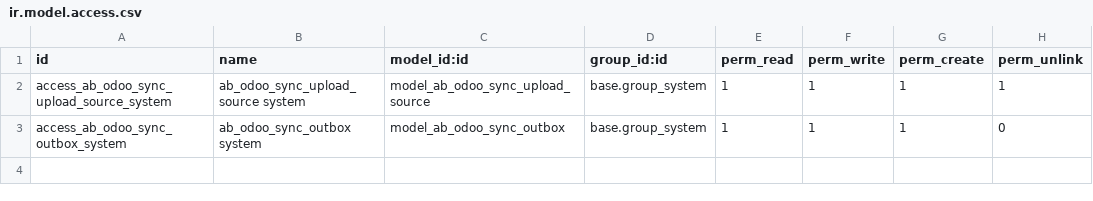
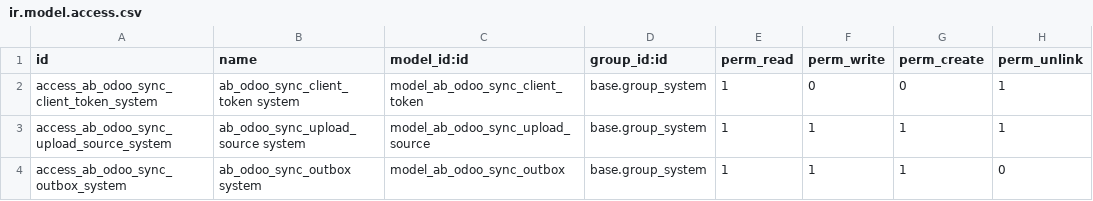
Before and after one commit to abdinpharmacies/hr, a CSV file: ab_odoo_sync_upload/security/ir.model.access.csv, drawn as a sheet; the diff names each change by its address in the sheet, - before the commit and + after, or states it on an @@ line.

Commit message:
ab_odoo_sync_upload/ FIX expensive api auth

```diff
--- a/ab_odoo_sync_upload/security/ir.model.access.csv
+++ b/ab_odoo_sync_upload/security/ir.model.access.csv
+row 2: access_ab_odoo_sync_client_token_system | ab_odoo_sync_client_token system | model_ab_odoo_sync_client_token | base.group_system | 1 | 0 | 0 | 1
```
Also changed, not shown: 11 other files.
